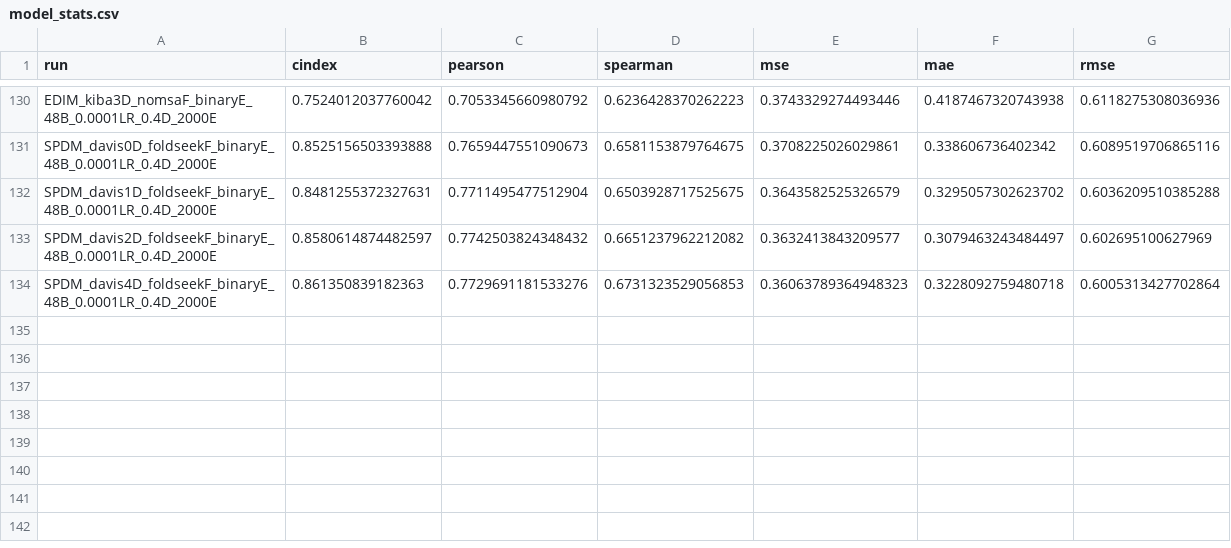
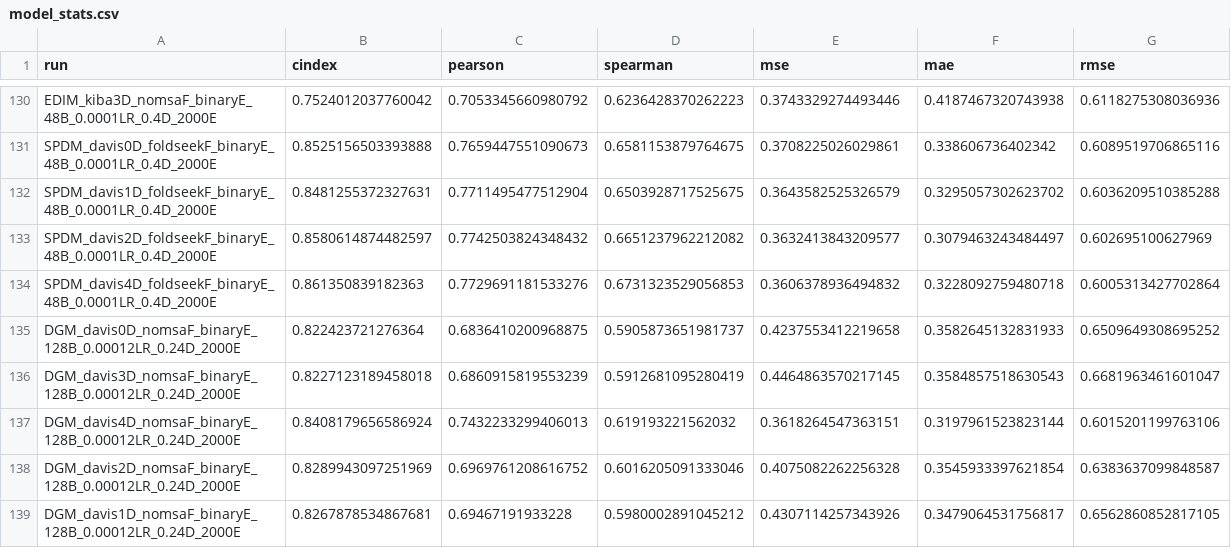
Before and after one commit to jyaacoub/MutDTA, a CSV file: results/model_media/model_stats.csv, drawn as a sheet; only a part is shown, gaps mark what is left out.

```diff
--- a/results/model_media/model_stats.csv
+++ b/results/model_media/model_stats.csv
@@ -133,2 +133,7 @@ SPDM_davis1D_foldseekF_binaryE_48B_0.0001LR_0.4D_2000E,0.8481255372327631,0.7711
 SPDM_davis2D_foldseekF_binaryE_48B_0.0001LR_0.4D_2000E,0.8580614874482597,0.7742503824348432,0.6651237962212082,0.3632413843209577,0.3079463243484497,0.602695100627969
-SPDM_davis4D_foldseekF_binaryE_48B_0.0001LR_0.4D_2000E,0.861350839182363,0.7729691181533276,0.6731323529056853,0.36063789364948323,0.3228092759480718,0.6005313427702864
+SPDM_davis4D_foldseekF_binaryE_48B_0.0001LR_0.4D_2000E,0.861350839182363,0.7729691181533276,0.6731323529056853,0.3606378936494832,0.3228092759480718,0.6005313427702864
+DGM_davis0D_nomsaF_binaryE_128B_0.00012LR_0.24D_2000E,0.822423721276364,0.6836410200968875,0.5905873651981737,0.4237553412219658,0.3582645132831933,0.6509649308695252
+DGM_davis3D_nomsaF_binaryE_128B_0.00012LR_0.24D_2000E,0.8227123189458018,0.6860915819553239,0.5912681095280419,0.4464863570217145,0.3584857518630543,0.6681963461601047
+DGM_davis4D_nomsaF_binaryE_128B_0.00012LR_0.24D_2000E,0.8408179656586924,0.7432233299406013,0.619193221562032,0.3618264547363151,0.3197961523823144,0.6015201199763106
+DGM_davis2D_nomsaF_binaryE_128B_0.00012LR_0.24D_2000E,0.8289943097251969,0.6969761208616752,0.6016205091333046,0.4075082262256328,0.3545933397621854,0.6383637099848587
+DGM_davis1D_nomsaF_binaryE_128B_0.00012LR_0.24D_2000E,0.8267878534867681,0.69467191933228,0.5980002891045212,0.4307114257343926,0.3479064531756817,0.6562860852817105
```
Also changed, not shown: results/model_media/model_stats_val.csv.
